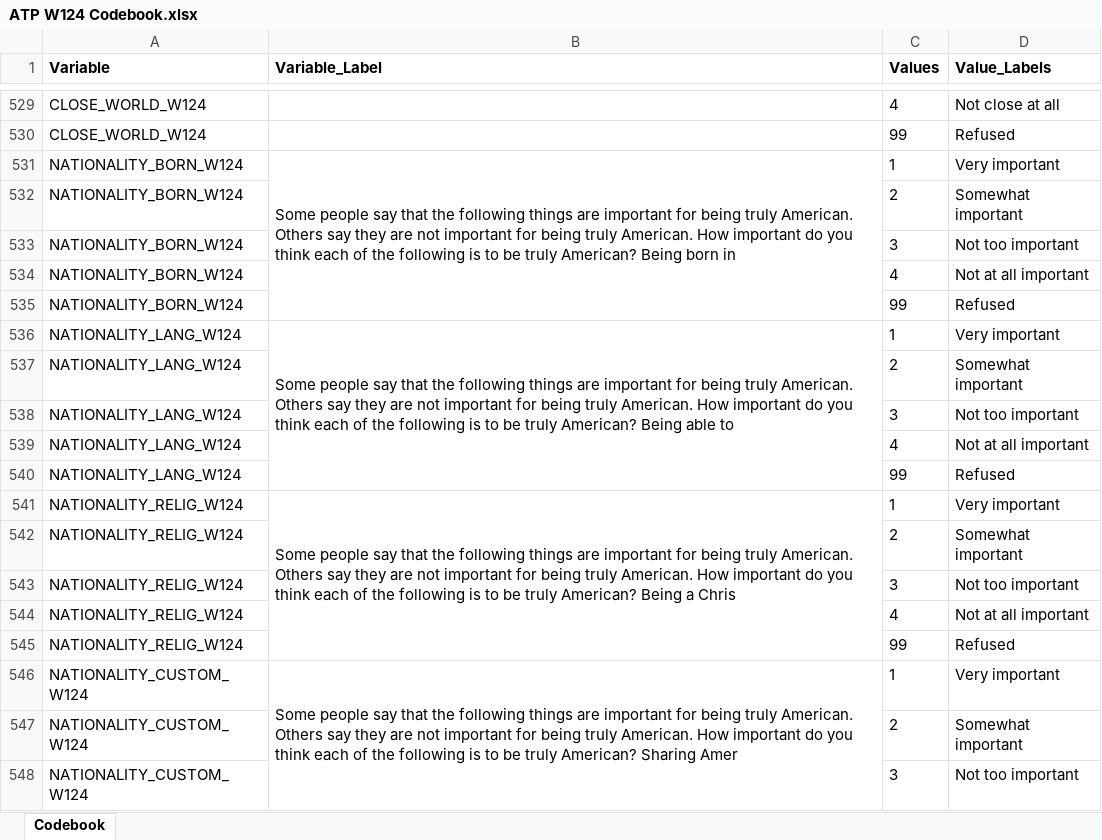
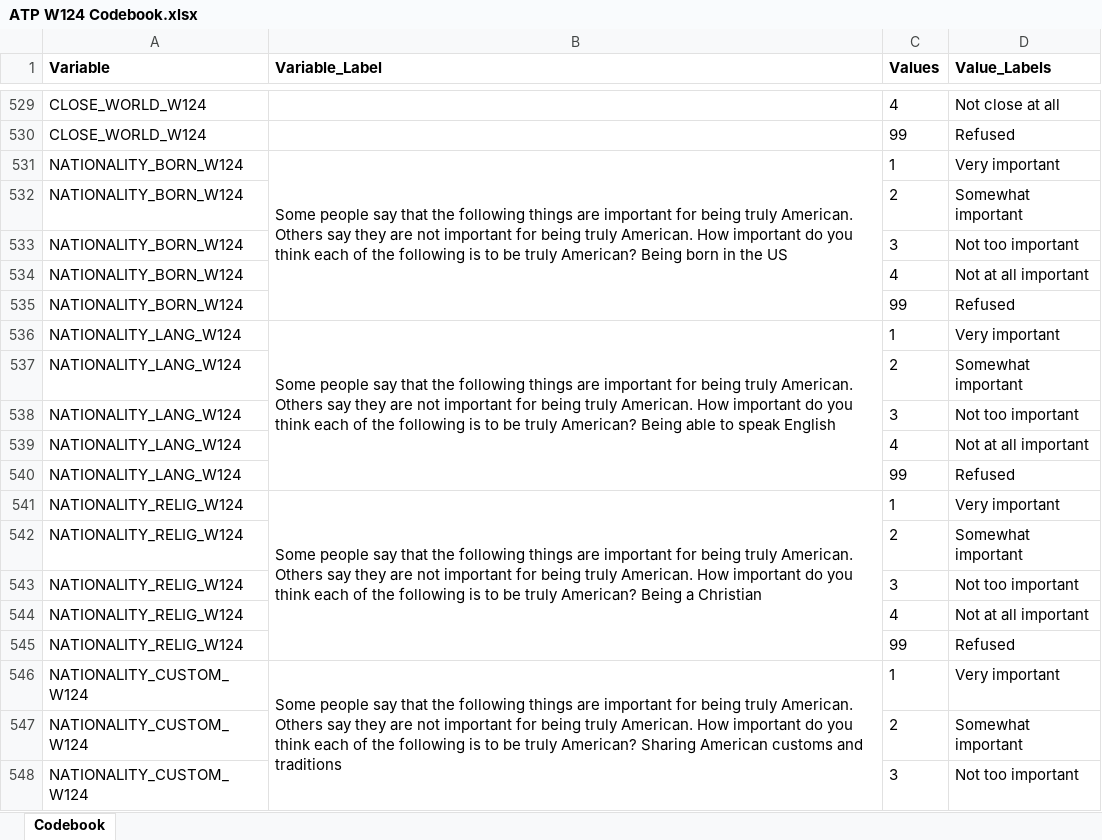
Before and after one commit to 550tealeaves/DATA-70500-working-with-data, an Excel workbook: datasets/final/ATP W124 Codebook.xlsx, sheet Codebook, drawn as a sheet; only a part is shown, gaps mark what is left out; values as stored, in another font and other column widths than the file's, no borders; the diff names each change by its address in the sheet, - before the commit and + after, or states it on an @@ line.

Commit message:
edited questions

```diff
--- a/datasets/final/ATP W124 Codebook.xlsx (sheet Codebook)
+++ b/datasets/final/ATP W124 Codebook.xlsx (sheet Codebook)
-B531 (Variable_Label): …born in
+B531 (Variable_Label): …born in the US
-B536 (Variable_Label): …able to
+B536 (Variable_Label): …able to speak English
-B541 (Variable_Label): …Being a Chris
+B541 (Variable_Label): …Being a Christian
-B546 (Variable_Label): …American? Sharing Amer
+B546 (Variable_Label): …American? Sharing American customs and traditions
```
